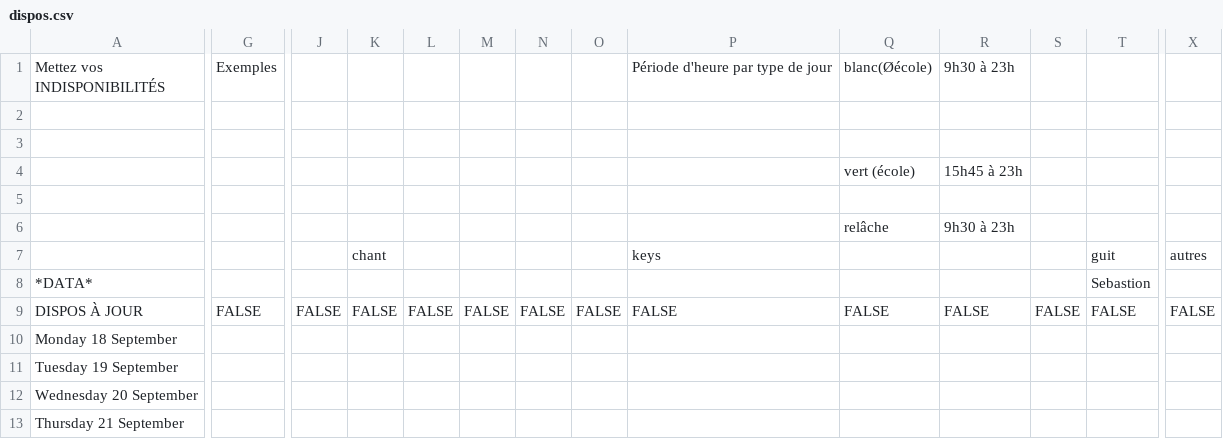
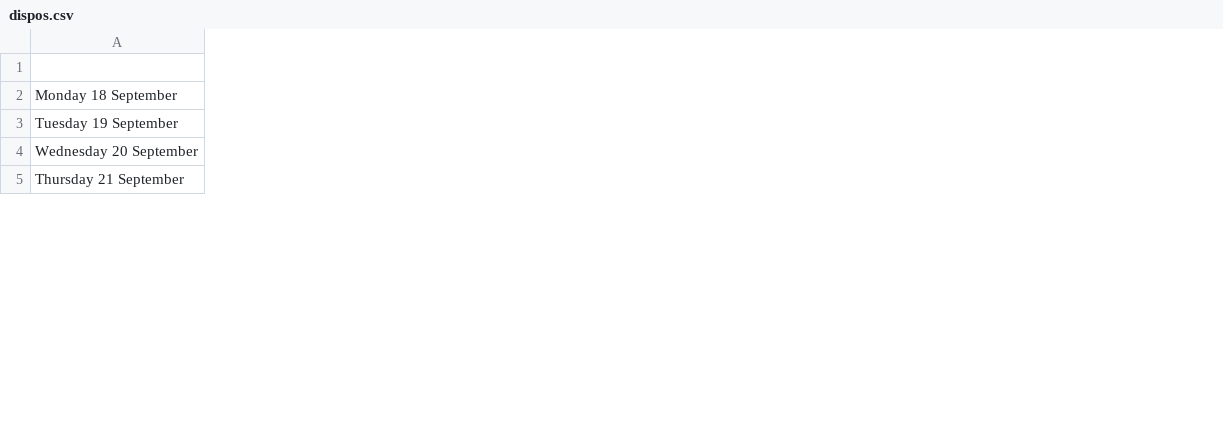
Before and after one commit to phbru/polyjam-station, a CSV file: dispos.csv, drawn as a sheet; only a part is shown, gaps mark what is left out; removed rows and columns are numbered as before the commit, all else as after; rows hold the shown columns only; ↵ is a line break in a cell; the diff covers the shown part only; the diff names each change by its address in the sheet, - before the commit and + after, or states it on an @@ line.

Commit message:
convertData works kind of

```diff
--- a/dispos.csv
+++ b/dispos.csv
-column G, empty
-column J, empty
-column K, empty
-column L, empty
-column M, empty
-column N, empty
-column O, empty
-column P, empty
-column Q, empty
-column R, empty
-column S, empty
-column T, row 8: Sebastion
-column X, empty
-row 1: Mettez vos ↵ INDISPONIBILITÉS | Exemples |  |  |  |  |  |  | Période d'heure par type de jour | blanc(Øécole) | 9h30 à 23h
-row 2: (empty)
-row 3: (empty)
-row 4:  |  |  |  |  |  |  |  |  | vert (école) | 15h45 à 23h
-row 5: (empty)
-row 6:  |  |  |  |  |  |  |  |  | relâche | 9h30 à 23h
-row 7:  |  |  | chant |  |  |  |  | keys |  |  |  | guit | autres
-A1: *DATA*
+A1: (empty)
-row 9: DISPOS À JOUR | FALSE | FALSE | FALSE | FALSE | FALSE | FALSE | FALSE | FALSE | FALSE | FALSE | FALSE | FALSE | FALSE
```
Also changed, not shown: 1 added column and 4 removed columns elsewhere in this file, 3 other files.
